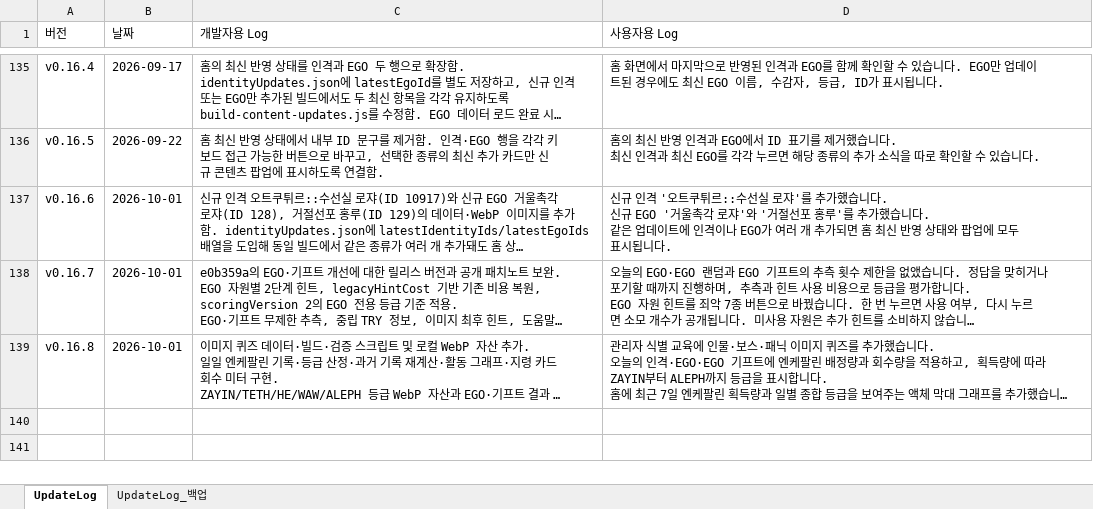
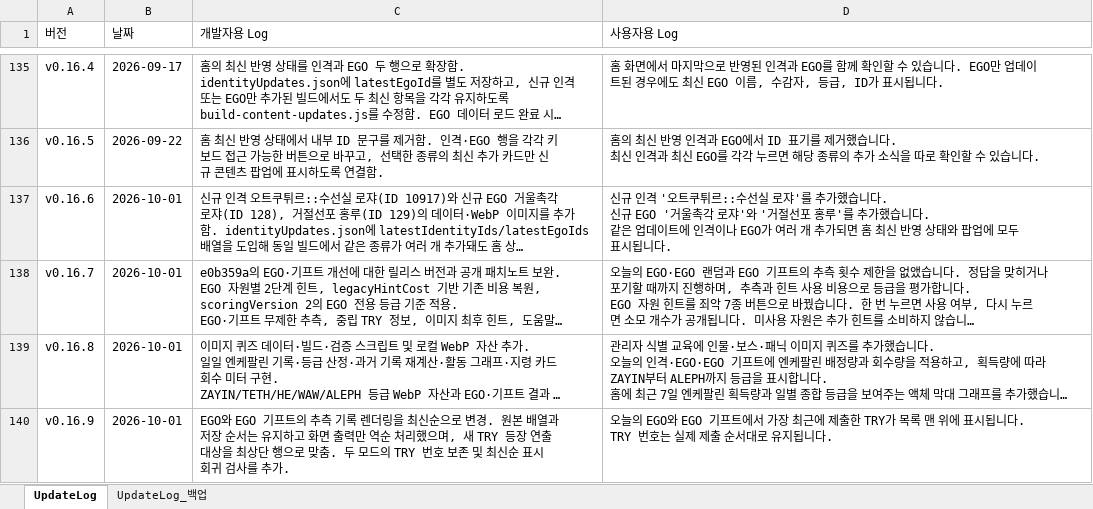
Before and after one commit to ilyoon98/limquiz, an Excel workbook: UpdateLog.xlsx, sheet UpdateLog, drawn as a sheet; only a part is shown, gaps mark what is left out; long unchanged cells end in …; values as stored, in another font and other column widths than the file's, no borders; ↵ is a line break in a cell; the diff names each change by its address in the sheet, - before the commit and + after, or states it on an @@ line.

```diff
--- a/UpdateLog.xlsx (sheet UpdateLog)
+++ b/UpdateLog.xlsx (sheet UpdateLog)
+row 140: v0.16.9 | 2026-10-01 | EGO와 EGO 기프트의 추측 기록 렌더링을 최신순으로 변경. 원본 배열과 저장 순서는 유지하고 화면 출력만 역순 처리했으며, 새 TRY 등장 연출 대상을 최상단 행으로 맞춤. 두 모드의 TRY 번호 보존 및 최신순 표시 회귀 검사를 추가. | 오늘의 EGO와 EGO 기프트에서 가장 최근에 제출한 TRY가 목록 맨 위에 표시됩니다. ↵ TRY 번호는 실제 제출 순서대로 유지됩니다.
```
Also changed, not shown: 2 other files.
